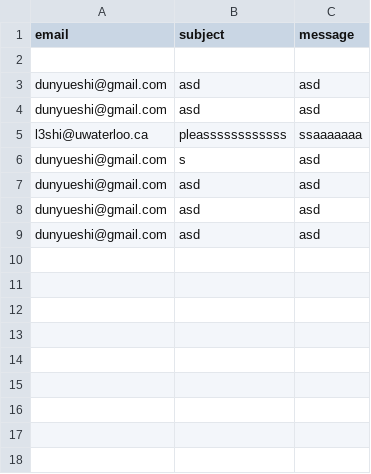
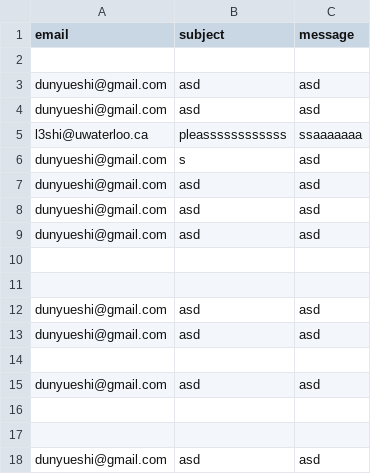
Before and after one commit to LeoRain-S/my_portfolio, a CSV file: database.csv, drawn as a sheet; the diff names each change by its address in the sheet, - before the commit and + after, or states it on an @@ line.

```diff
--- a/database.csv
+++ b/database.csv
+row 10: (empty)
+row 11: (empty)
+row 12: dunyueshi@gmail.com | asd | asd
+row 13: dunyueshi@gmail.com | asd | asd
+row 14: (empty)
+row 15: dunyueshi@gmail.com | asd | asd
+row 16: (empty)
+row 17: (empty)
+row 18: dunyueshi@gmail.com | asd | asd
```
Also changed, not shown: 1 other file.
